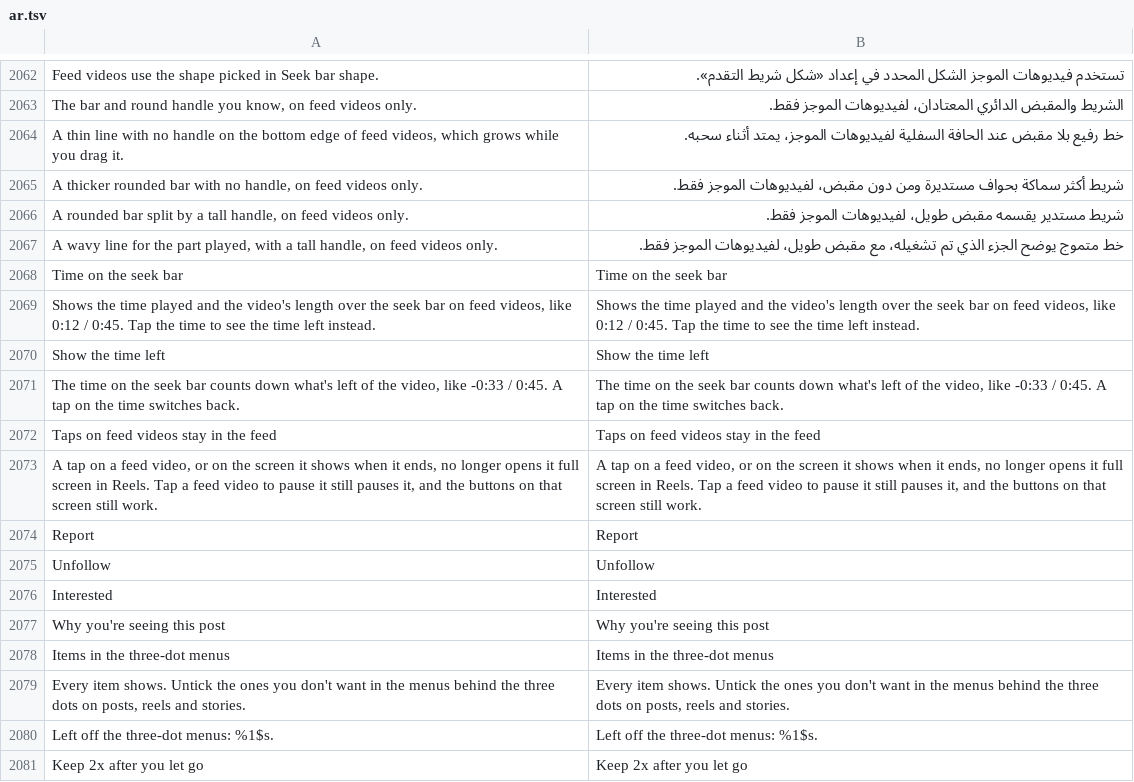
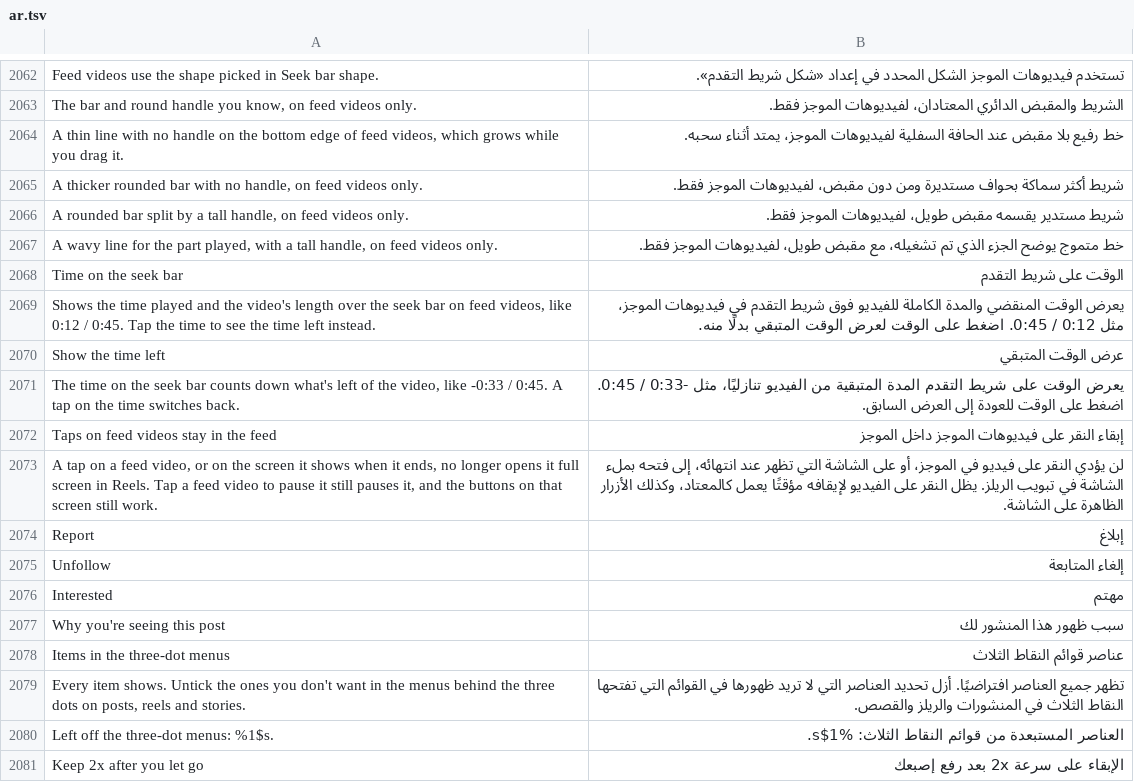
Before and after one commit to hisham099/HushGram, a TSV file: extensions/shared/library/src/main/l10n/ar.tsv, drawn as a sheet; only a part is shown, gaps mark what is left out; the diff covers the shown part only; the diff names each change by its address in the sheet, - before the commit and + after, or states it on an @@ line.

Commit message:
l10n: translate feed timeline and profile relationship labels

```diff
--- a/extensions/shared/library/src/main/l10n/ar.tsv
+++ b/extensions/shared/library/src/main/l10n/ar.tsv
-B2068: Time on the seek bar
+B2068: الوقت على شريط التقدم
-B2069: Shows the time played and the video's length over the seek bar on feed videos, like 0:12 / 0:45. Tap the time to see the time left instead.
+B2069: يعرض الوقت المنقضي والمدة الكاملة للفيديو فوق شريط التقدم في فيديوهات الموجز، مثل 0:12 / 0:45. اضغط على الوقت لعرض الوقت المتبقي بدلًا منه.
-B2070: Show the time left
+B2070: عرض الوقت المتبقي
-B2071: The time on the seek bar counts down what's left of the video, like -0:33 / 0:45. A tap on the time switches back.
+B2071: يعرض الوقت على شريط التقدم المدة المتبقية من الفيديو تنازليًا، مثل -0:33 / 0:45. اضغط على الوقت للعودة إلى العرض السابق.
-B2072: Taps on feed videos stay in the feed
+B2072: إبقاء النقر على فيديوهات الموجز داخل الموجز
-B2073: A tap on a feed video, or on the screen it shows when it ends, no longer opens it full screen in Reels. Tap a feed video to pause it still pauses it, and the buttons on that screen still work.
+B2073: لن يؤدي النقر على فيديو في الموجز، أو على الشاشة التي تظهر عند انتهائه، إلى فتحه بملء الشاشة في تبويب الريلز. يظل النقر على الفيديو لإيقافه مؤقتًا يعمل كالمعتاد، وكذلك الأزرار الظاهرة على الشاشة.
-B2074: Report
+B2074: إبلاغ
-B2075: Unfollow
+B2075: إلغاء المتابعة
-B2076: Interested
+B2076: مهتم
-B2077: Why you're seeing this post
+B2077: سبب ظهور هذا المنشور لك
-B2078: Items in the three-dot menus
+B2078: عناصر قوائم النقاط الثلاث
-B2079: Every item shows. Untick the ones you don't want in the menus behind the three dots on posts, reels and stories.
+B2079: تظهر جميع العناصر افتراضيًا. أزل تحديد العناصر التي لا تريد ظهورها في القوائم التي تفتحها النقاط الثلاث في المنشورات والريلز والقصص.
-B2080: Left off the three-dot menus: %1$s.
+B2080: العناصر المستبعدة من قوائم النقاط الثلاث: %1$s.
-B2081: Keep 2x after you let go
+B2081: الإبقاء على سرعة 2x بعد رفع إصبعك
```
Also changed, not shown: 36 edited cells elsewhere in this file.
